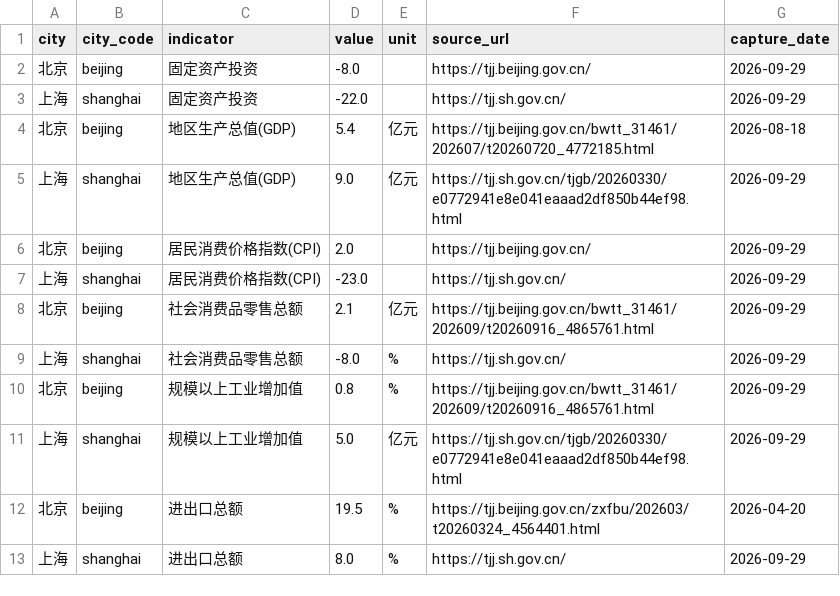
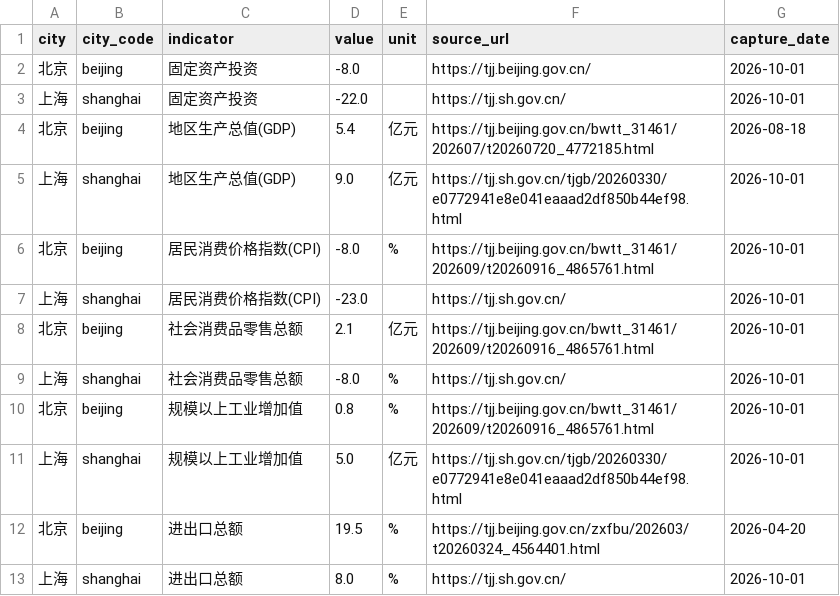
Before and after one commit to verymark/bj-sh-dashboard, a CSV file: data/latest_metrics.csv, drawn as a sheet.

```diff
--- a/data/latest_metrics.csv
+++ b/data/latest_metrics.csv
@@ -1,13 +1,13 @@
 city,city_code,indicator,value,unit,source_url,capture_date
-北京,beijing,固定资产投资,-8.0,,https://tjj.beijing.gov.cn/,2026-09-29
-上海,shanghai,固定资产投资,-22.0,,https://tjj.sh.gov.cn/,2026-09-29
+北京,beijing,固定资产投资,-8.0,,https://tjj.beijing.gov.cn/,2026-10-01
+上海,shanghai,固定资产投资,-22.0,,https://tjj.sh.gov.cn/,2026-10-01
 北京,beijing,地区生产总值(GDP),5.4,亿元,https://tjj.beijing.gov.cn/bwtt_31461/202607/t20260720_4772185.html,2026-08-18
-上海,shanghai,地区生产总值(GDP),9.0,亿元,https://tjj.sh.gov.cn/tjgb/20260330/e0772941e8e041eaaad2df850b44ef98.html,2026-09-29
-北京,beijing,居民消费价格指数(CPI),2.0,,https://tjj.beijing.gov.cn/,2026-09-29
-上海,shanghai,居民消费价格指数(CPI),-23.0,,https://tjj.sh.gov.cn/,2026-09-29
-北京,beijing,社会消费品零售总额,2.1,亿元,https://tjj.beijing.gov.cn/bwtt_31461/202609/t20260916_4865761.html,2026-09-29
-上海,shanghai,社会消费品零售总额,-8.0,%,https://tjj.sh.gov.cn/,2026-09-29
-北京,beijing,规模以上工业增加值,0.8,%,https://tjj.beijing.gov.cn/bwtt_31461/202609/t20260916_4865761.html,2026-09-29
-上海,shanghai,规模以上工业增加值,5.0,亿元,https://tjj.sh.gov.cn/tjgb/20260330/e0772941e8e041eaaad2df850b44ef98.html,2026-09-29
+上海,shanghai,地区生产总值(GDP),9.0,亿元,https://tjj.sh.gov.cn/tjgb/20260330/e0772941e8e041eaaad2df850b44ef98.html,2026-10-01
+北京,beijing,居民消费价格指数(CPI),-8.0,%,https://tjj.beijing.gov.cn/bwtt_31461/202609/t20260916_4865761.html,2026-10-01
+上海,shanghai,居民消费价格指数(CPI),-23.0,,https://tjj.sh.gov.cn/,2026-10-01
+北京,beijing,社会消费品零售总额,2.1,亿元,https://tjj.beijing.gov.cn/bwtt_31461/202609/t20260916_4865761.html,2026-10-01
+上海,shanghai,社会消费品零售总额,-8.0,%,https://tjj.sh.gov.cn/,2026-10-01
+北京,beijing,规模以上工业增加值,0.8,%,https://tjj.beijing.gov.cn/bwtt_31461/202609/t20260916_4865761.html,2026-10-01
+上海,shanghai,规模以上工业增加值,5.0,亿元,https://tjj.sh.gov.cn/tjgb/20260330/e0772941e8e041eaaad2df850b44ef98.html,2026-10-01
 北京,beijing,进出口总额,19.5,%,https://tjj.beijing.gov.cn/zxfbu/202603/t20260324_4564401.html,2026-04-20
-上海,shanghai,进出口总额,8.0,%,https://tjj.sh.gov.cn/,2026-09-29
+上海,shanghai,进出口总额,8.0,%,https://tjj.sh.gov.cn/,2026-10-01
```
Also changed, not shown: data/history.csv, 2 other files.
